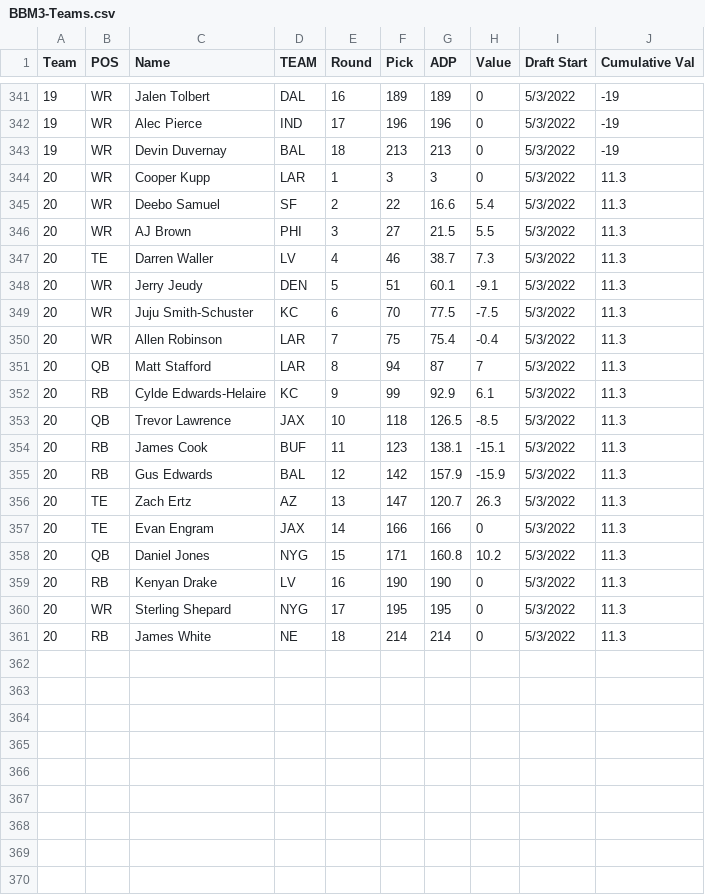
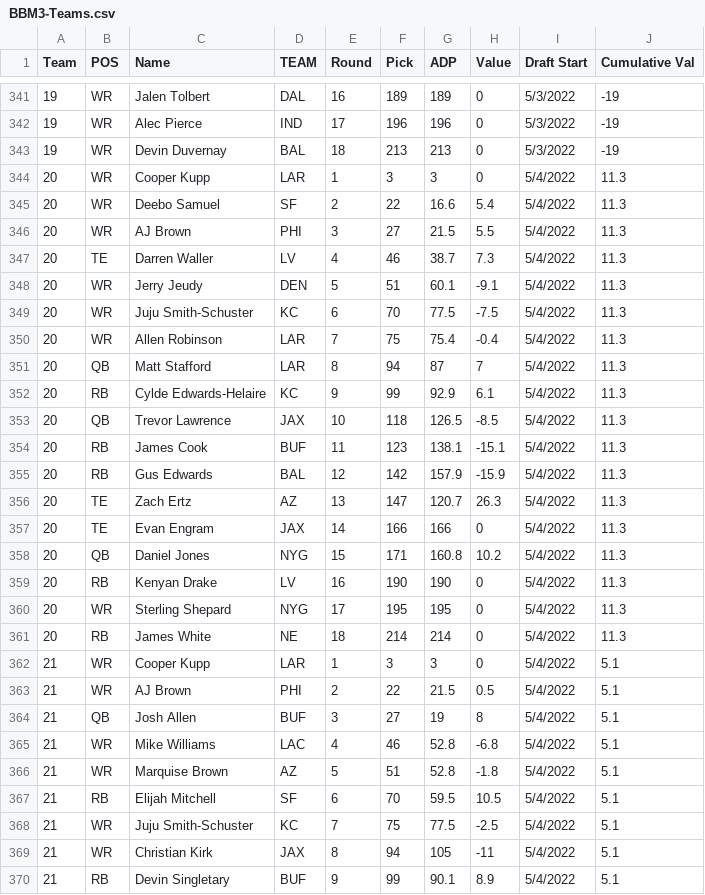
Before and after one commit to AndrewRucker/Fantasy-Football-and-Betting, a CSV file: BestBall/Underdog/BBM3/BBM3-Teams.csv, drawn as a sheet; only a part is shown, gaps mark what is left out; the diff covers the shown part only.

Commit message:
Update BBM3-Teams.csv

```diff
--- a/BestBall/Underdog/BBM3/BBM3-Teams.csv
+++ b/BestBall/Underdog/BBM3/BBM3-Teams.csv
@@ -343,19 +343,28 @@ Team,POS,Name,TEAM,Round,Pick,ADP,Value,Draft Start,Cumulative Val
 19,WR,Devin Duvernay,BAL,18,213,213,0,5/3/2022,-19
-20,WR,Cooper Kupp,LAR,1,3,3,0,5/3/2022,11.3
-20,WR,Deebo Samuel,SF,2,22,16.6,5.4,5/3/2022,11.3
-20,WR,AJ Brown,PHI,3,27,21.5,5.5,5/3/2022,11.3
-20,TE,Darren Waller,LV,4,46,38.7,7.3,5/3/2022,11.3
-20,WR,Jerry Jeudy,DEN,5,51,60.1,-9.1,5/3/2022,11.3
-20,WR,Juju Smith-Schuster,KC,6,70,77.5,-7.5,5/3/2022,11.3
-20,WR,Allen Robinson,LAR,7,75,75.4,-0.4,5/3/2022,11.3
-20,QB,Matt Stafford,LAR,8,94,87,7,5/3/2022,11.3
-20,RB,Cylde Edwards-Helaire,KC,9,99,92.9,6.1,5/3/2022,11.3
-20,QB,Trevor Lawrence,JAX,10,118,126.5,-8.5,5/3/2022,11.3
-20,RB,James Cook,BUF,11,123,138.1,-15.1,5/3/2022,11.3
-20,RB,Gus Edwards,BAL,12,142,157.9,-15.9,5/3/2022,11.3
-20,TE,Zach Ertz,AZ,13,147,120.7,26.3,5/3/2022,11.3
-20,TE,Evan Engram,JAX,14,166,166,0,5/3/2022,11.3
-20,QB,Daniel Jones,NYG,15,171,160.8,10.2,5/3/2022,11.3
-20,RB,Kenyan Drake,LV,16,190,190,0,5/3/2022,11.3
-20,WR,Sterling Shepard,NYG,17,195,195,0,5/3/2022,11.3
-20,RB,James White,NE,18,214,214,0,5/3/2022,11.3
+20,WR,Cooper Kupp,LAR,1,3,3,0,5/4/2022,11.3
+20,WR,Deebo Samuel,SF,2,22,16.6,5.4,5/4/2022,11.3
+20,WR,AJ Brown,PHI,3,27,21.5,5.5,5/4/2022,11.3
+20,TE,Darren Waller,LV,4,46,38.7,7.3,5/4/2022,11.3
+20,WR,Jerry Jeudy,DEN,5,51,60.1,-9.1,5/4/2022,11.3
+20,WR,Juju Smith-Schuster,KC,6,70,77.5,-7.5,5/4/2022,11.3
+20,WR,Allen Robinson,LAR,7,75,75.4,-0.4,5/4/2022,11.3
+20,QB,Matt Stafford,LAR,8,94,87,7,5/4/2022,11.3
+20,RB,Cylde Edwards-Helaire,KC,9,99,92.9,6.1,5/4/2022,11.3
+20,QB,Trevor Lawrence,JAX,10,118,126.5,-8.5,5/4/2022,11.3
+20,RB,James Cook,BUF,11,123,138.1,-15.1,5/4/2022,11.3
+20,RB,Gus Edwards,BAL,12,142,157.9,-15.9,5/4/2022,11.3
+20,TE,Zach Ertz,AZ,13,147,120.7,26.3,5/4/2022,11.3
+20,TE,Evan Engram,JAX,14,166,166,0,5/4/2022,11.3
+20,QB,Daniel Jones,NYG,15,171,160.8,10.2,5/4/2022,11.3
+20,RB,Kenyan Drake,LV,16,190,190,0,5/4/2022,11.3
+20,WR,Sterling Shepard,NYG,17,195,195,0,5/4/2022,11.3
+20,RB,James White,NE,18,214,214,0,5/4/2022,11.3
+21,WR,Cooper Kupp,LAR,1,3,3,0,5/4/2022,5.1
+21,WR,AJ Brown,PHI,2,22,21.5,0.5,5/4/2022,5.1
+21,QB,Josh Allen,BUF,3,27,19,8,5/4/2022,5.1
+21,WR,Mike Williams,LAC,4,46,52.8,-6.8,5/4/2022,5.1
+21,WR,Marquise Brown,AZ,5,51,52.8,-1.8,5/4/2022,5.1
+21,RB,Elijah Mitchell,SF,6,70,59.5,10.5,5/4/2022,5.1
+21,WR,Juju Smith-Schuster,KC,7,75,77.5,-2.5,5/4/2022,5.1
+21,WR,Christian Kirk,JAX,8,94,105,-11,5/4/2022,5.1
+21,RB,Devin Singletary,BUF,9,99,90.1,8.9,5/4/2022,5.1
```
Also changed, not shown: 9 added rows elsewhere in this file.
